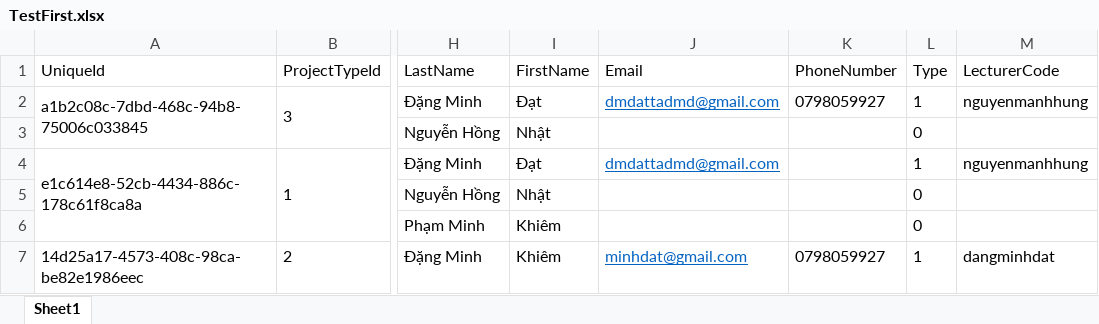
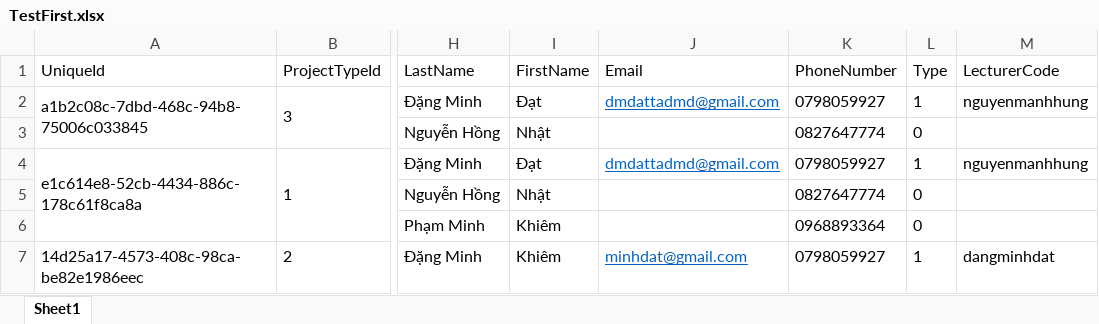
Before and after one commit to akiratatsuhisa/ProjectManagementSystemRepo, an Excel workbook: DATH/TestFirst.xlsx, sheet Sheet1, drawn as a sheet; only a part is shown, gaps mark what is left out; values as stored, in another font and other column widths than the file's, no borders; the diff names each change by its address in the sheet, - before the commit and + after, or states it on an @@ line.

```diff
--- a/DATH/TestFirst.xlsx (sheet Sheet1)
+++ b/DATH/TestFirst.xlsx (sheet Sheet1)
-K3: (empty)
+K3: 0827647774
-K4: (empty)
+K4: 0798059927
-K5: (empty)
+K5: 0827647774
-K6: (empty)
+K6: 0968893364
```
Also changed, not shown: 5 other files.
